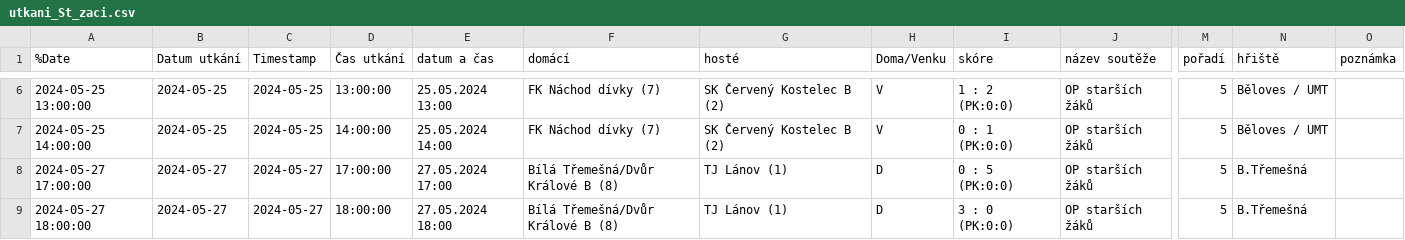
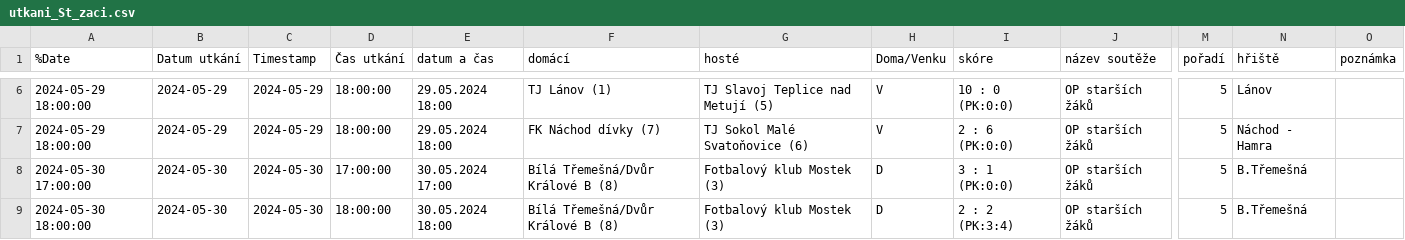
Before and after one commit to MustafaHadzi/bt_matches, a CSV file: utkani_St_zaci.csv, drawn as a sheet; only a part is shown, gaps mark what is left out; the diff covers the shown part only; the diff names each change by its address in the sheet, - before the commit and + after, or states it on an @@ line.

```diff
--- a/utkani_St_zaci.csv
+++ b/utkani_St_zaci.csv
-A6 (%Date): 2024-05-25 13:00:00
+A6 (%Date): 2024-05-29 18:00:00
-B6:B7 (Datum utkání): 2024-05-25
+B6:B7 (Datum utkání): 2024-05-29
-C6:C7 (Timestamp): 2024-05-25
+C6:C7 (Timestamp): 2024-05-29
-D6 (Čas utkání): 13:00:00
+D6 (Čas utkání): 18:00:00
-E6 (datum a čas): 25.05.2024 13:00
+E6 (datum a čas): 29.05.2024 18:00
-F6 (domácí): FK Náchod dívky (7)
+F6 (domácí): TJ Lánov (1)
-G6 (hosté): SK Červený Kostelec B (2)
+G6 (hosté): TJ Slavoj Teplice nad Metují (5)
-I6 (skóre): 1 : 2 (PK:0:0)
+I6 (skóre): 10 : 0 (PK:0:0)
-N6 (hřiště): Běloves / UMT
+N6 (hřiště): Lánov
-A7 (%Date): 2024-05-25 14:00:00
+A7 (%Date): 2024-05-29 18:00:00
-D7 (Čas utkání): 14:00:00
+D7 (Čas utkání): 18:00:00
-E7 (datum a čas): 25.05.2024 14:00
+E7 (datum a čas): 29.05.2024 18:00
-G7 (hosté): SK Červený Kostelec B (2)
+G7 (hosté): TJ Sokol Malé Svatoňovice (6)
-I7 (skóre): 0 : 1 (PK:0:0)
+I7 (skóre): 2 : 6 (PK:0:0)
-N7 (hřiště): Běloves / UMT
+N7 (hřiště): Náchod - Hamra
-A8 (%Date): 2024-05-27 17:00:00
+A8 (%Date): 2024-05-30 17:00:00
-B8:B9 (Datum utkání): 2024-05-27
+B8:B9 (Datum utkání): 2024-05-30
-C8:C9 (Timestamp): 2024-05-27
+C8:C9 (Timestamp): 2024-05-30
-E8 (datum a čas): 27.05.2024 17:00
+E8 (datum a čas): 30.05.2024 17:00
-G8:G9 (hosté): TJ Lánov (1)
+G8:G9 (hosté): Fotbalový klub Mostek (3)
-I8 (skóre): 0 : 5 (PK:0:0)
+I8 (skóre): 3 : 1 (PK:0:0)
-A9 (%Date): 2024-05-27 18:00:00
+A9 (%Date): 2024-05-30 18:00:00
-E9 (datum a čas): 27.05.2024 18:00
+E9 (datum a čas): 30.05.2024 18:00
-I9 (skóre): 3 : 0 (PK:0:0)
+I9 (skóre): 2 : 2 (PK:3:4)
```
Also changed, not shown: 35 edited cells elsewhere in this file.
